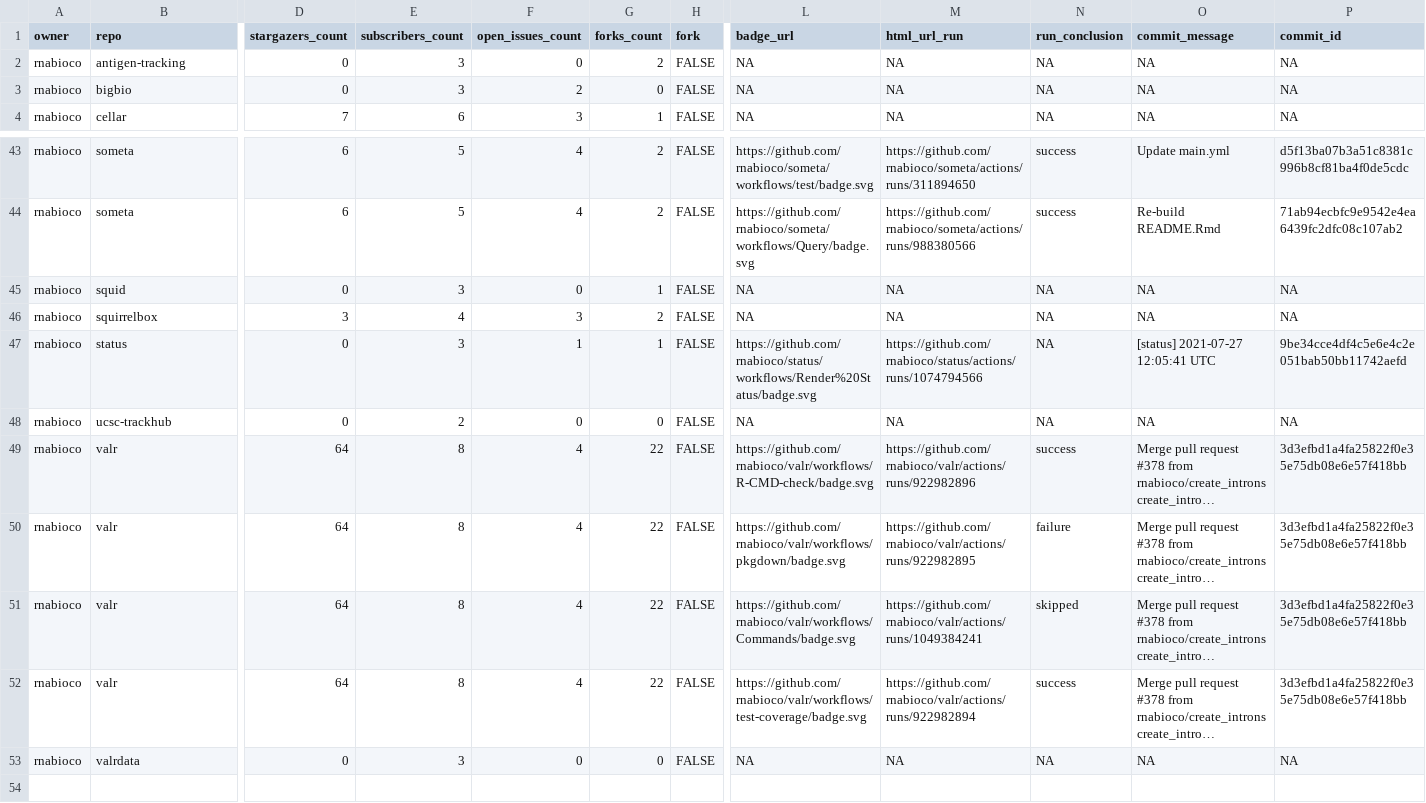
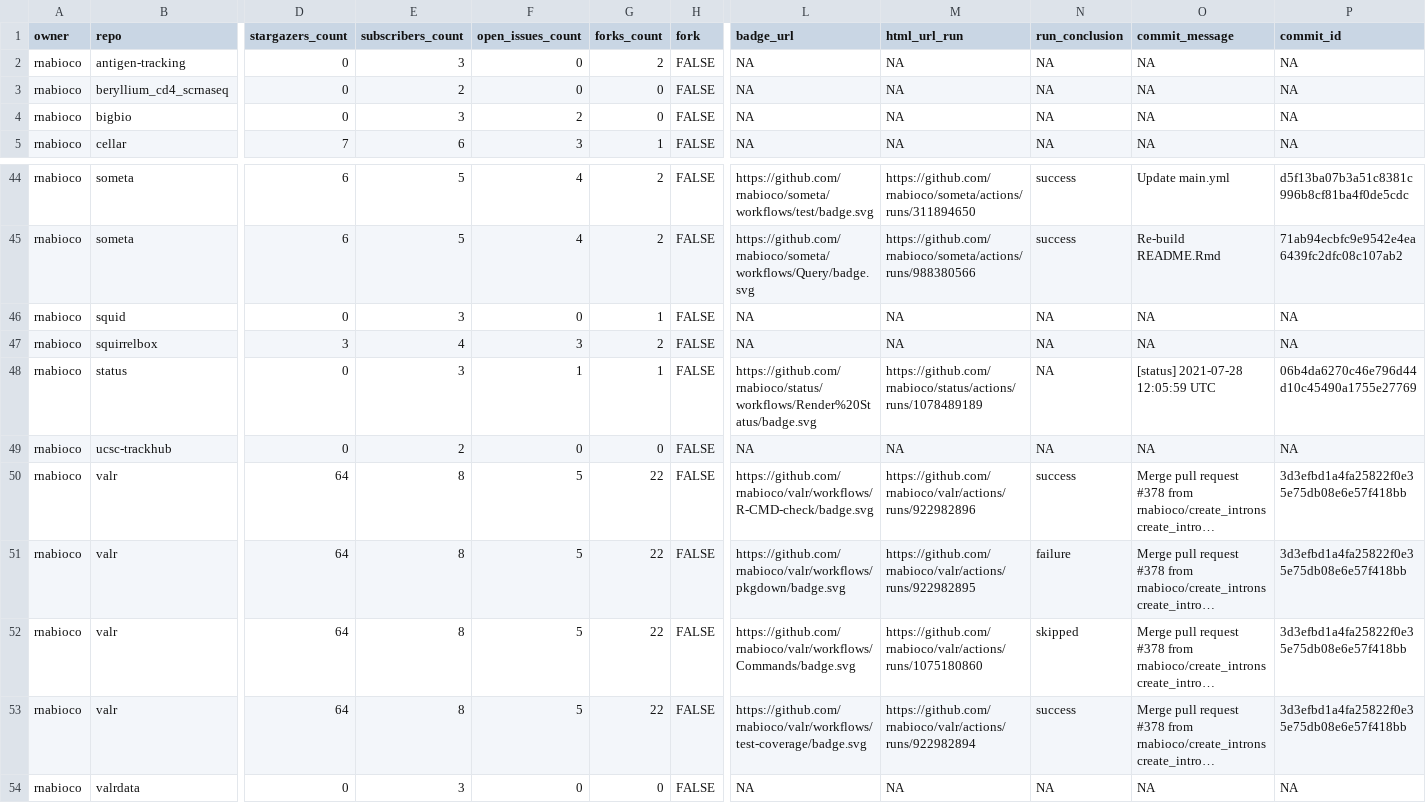
Before and after one commit to rnabioco/status, a CSV file: repos.csv, drawn as a sheet; only a part is shown, gaps mark what is left out; long unchanged cells end in …; addresses are those after the commit; rows hold the shown columns only; the diff names each change by its address in the sheet, - before the commit and + after, or states it on an @@ line.

```diff
--- a/repos.csv
+++ b/repos.csv
+row 3: rnabioco | beryllium_cd4_scrnaseq | 0 | 2 | 0 | 0 | FALSE | NA | NA | NA | NA | NA
-M48 (html_url_run): https://github.com/rnabioco/status/actions/runs/1074794566
+M48 (html_url_run): https://github.com/rnabioco/status/actions/runs/1078489189
-O48 (commit_message): [status] 2021-07-27 12:05:41 UTC
+O48 (commit_message): [status] 2021-07-28 12:05:59 UTC
-P48 (commit_id): 9be34cce4df4c5e6e4c2e051bab50bb11742aefd
+P48 (commit_id): 06b4da6270c46e796d44d10c45490a1755e27769
-F50:F53 (open_issues_count): 4
+F50:F53 (open_issues_count): 5
-M52 (html_url_run): https://github.com/rnabioco/valr/actions/runs/1049384241
+M52 (html_url_run): https://github.com/rnabioco/valr/actions/runs/1075180860
```
Also changed, not shown: 1 other file.
